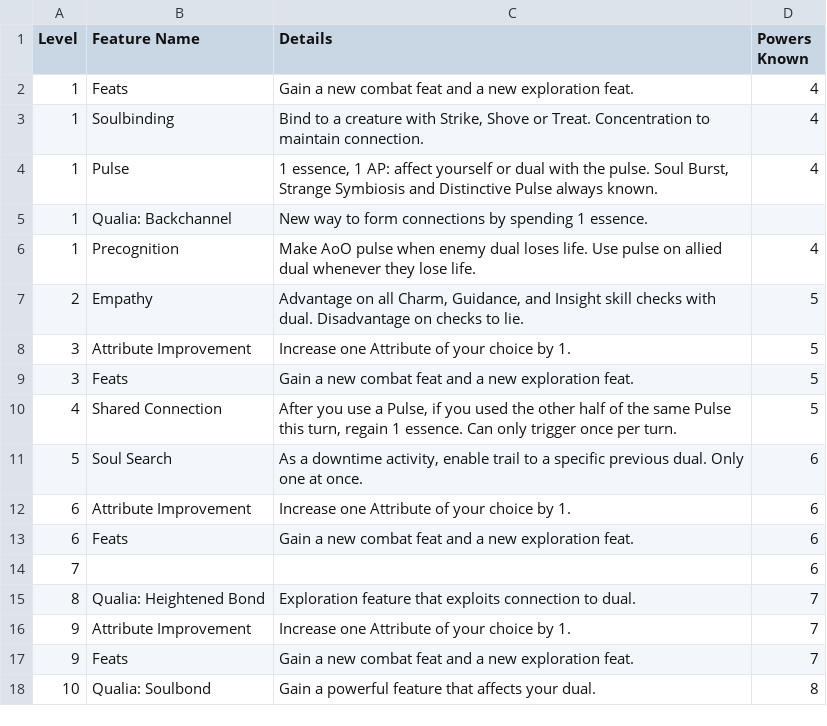
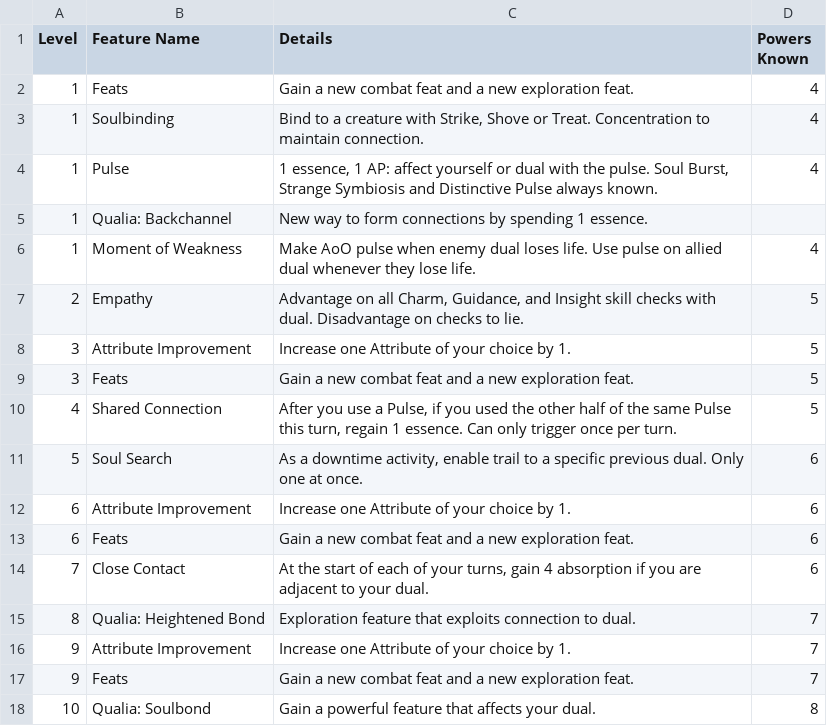
Before and after one commit to Leafwing-Studios/fonts-of-power, a CSV file: docs/src/character-options/classes/soulbinder/features.csv, drawn as a sheet.

Commit message:
Moved Close Contact to level 7 Soulbinder tactics feature

```diff
--- a/docs/src/character-options/classes/soulbinder/features.csv
+++ b/docs/src/character-options/classes/soulbinder/features.csv
@@ -5,3 +5,3 @@
 "1","Qualia: Backchannel","New way to form connections by spending 1 essence.",
-"1","Precognition","Make AoO pulse when enemy dual loses life. Use pulse on allied dual whenever they lose life.","4"
+"1","Moment of Weakness","Make AoO pulse when enemy dual loses life. Use pulse on allied dual whenever they lose life.","4"
 "2","Empathy","Advantage on all Charm, Guidance, and Insight skill checks with dual.  Disadvantage on checks to lie.","5"
@@ -13,3 +13,3 @@
 "6","Feats","Gain a new combat feat and a new exploration feat.","6"
-"7",,,"6"
+"7","Close Contact","At the start of each of your turns, gain 4 absorption if you are adjacent to your dual.","6"
 "8","Qualia: Heightened Bond","Exploration feature that exploits connection to dual.","7"
```
Also changed, not shown: docs/src/character-options/classes/soulbinder/combat_feats.csv.
